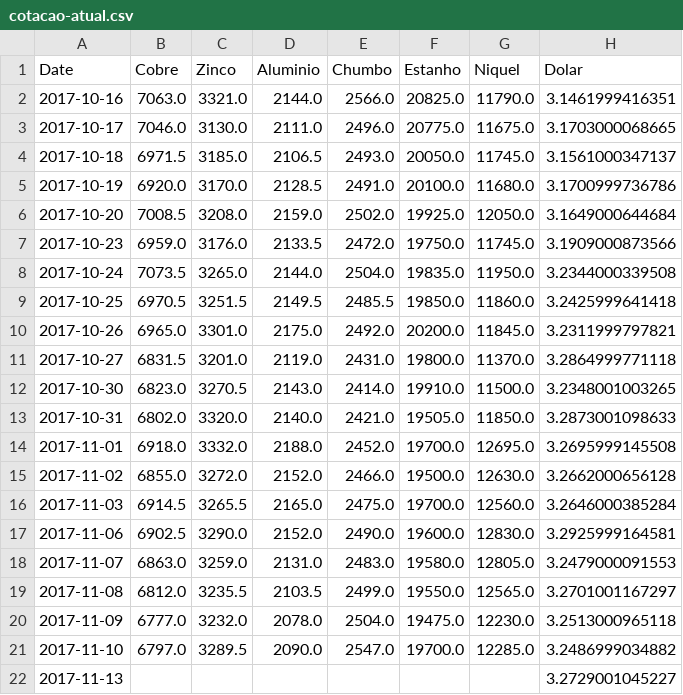
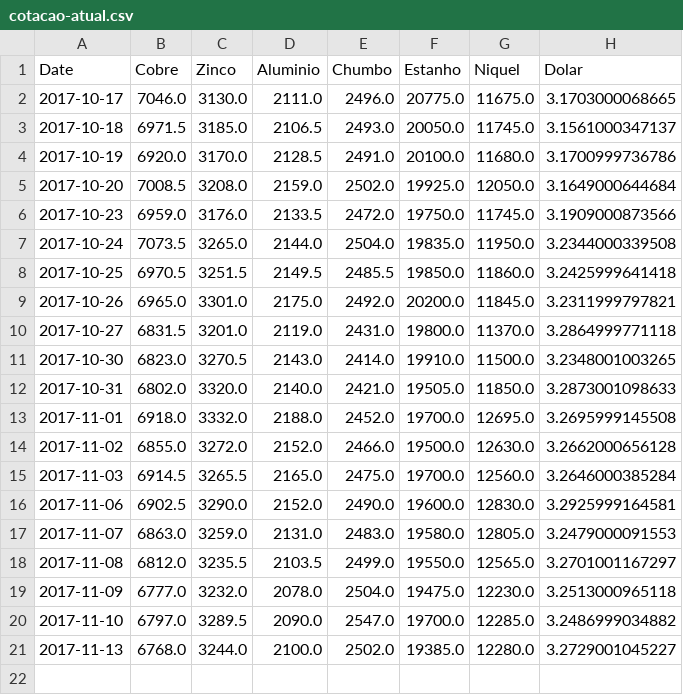
Before and after one commit to tiagocordeiro/flask-lme-chart, a CSV file: cotacao-atual.csv, drawn as a sheet.

```diff
--- a/cotacao-atual.csv
+++ b/cotacao-atual.csv
@@ -1,3 +1,2 @@
 Date,Cobre,Zinco,Aluminio,Chumbo,Estanho,Niquel,Dolar
-2017-10-16,7063.0,3321.0,2144.0,2566.0,20825.0,11790.0,3.1461999416351
 2017-10-17,7046.0,3130.0,2111.0,2496.0,20775.0,11675.0,3.1703000068665
@@ -21,2 +20,2 @@ Date,Cobre,Zinco,Aluminio,Chumbo,Estanho,Niquel,Dolar
 2017-11-10,6797.0,3289.5,2090.0,2547.0,19700.0,12285.0,3.2486999034882
-2017-11-13,,,,,,,3.2729001045227
+2017-11-13,6768.0,3244.0,2100.0,2502.0,19385.0,12280.0,3.2729001045227
```
Also changed, not shown: static/cotacao-atual.csv, static/todo-periodo.csv, 1 other file.
